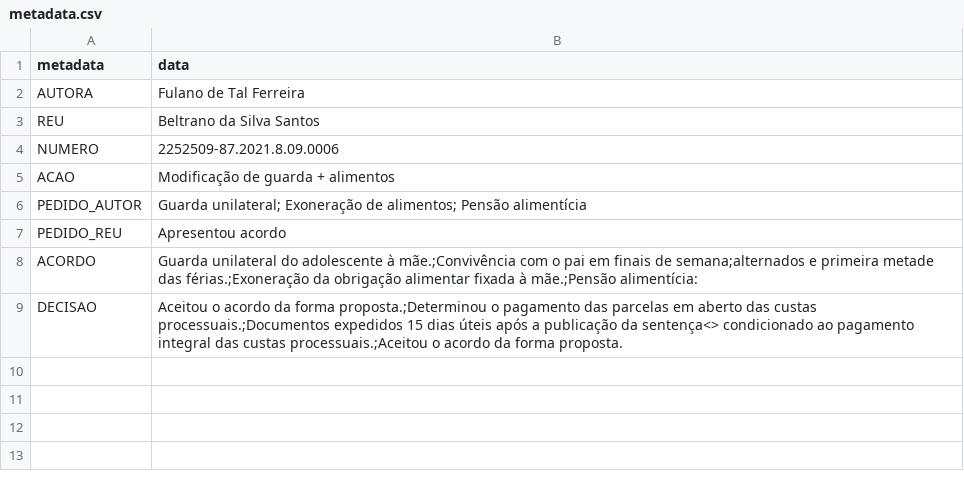
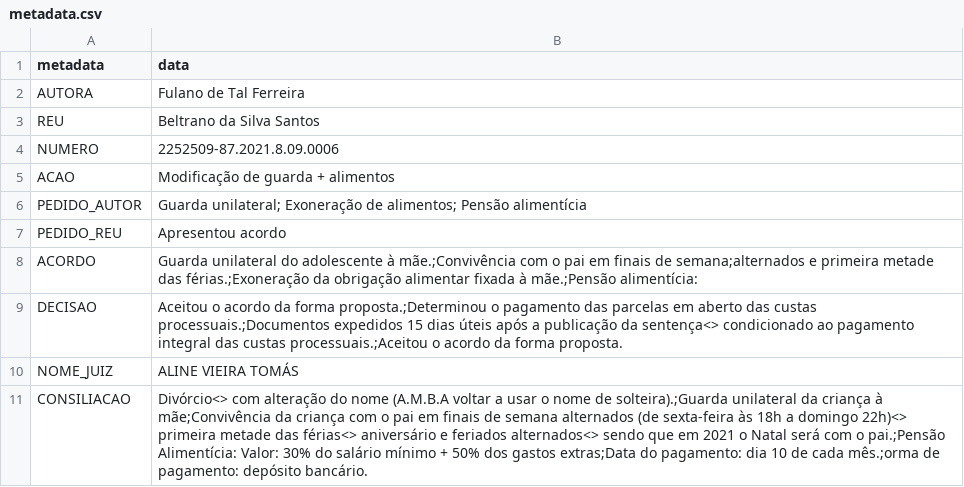
Before and after one commit to tfs4/flow_generator, a CSV file: metadata.csv, drawn as a sheet.

```diff
--- a/metadata.csv
+++ b/metadata.csv
@@ -9 +9,3 @@ ACORDO,Guarda unilateral do adolescente à mãe.;Convivência com o pai em finai
 DECISAO,Aceitou o acordo da forma proposta.;Determinou o pagamento das parcelas em aberto das custas processuais.;Documentos expedidos 15 dias úteis após a publicação da sentença<> condicionado ao pagamento integral das custas processuais.;Aceitou o acordo da forma proposta.
+NOME_JUIZ,ALINE VIEIRA TOMÁS
+CONSILIACAO,Divórcio<> com alteração do nome (A.M.B.A voltar a usar o nome de solteira).;Guarda unilateral da criança à mãe;Convivência da criança com o pai em finais de semana alternados (de sexta-feira às 18h a domingo 22h)<> primeira metade das férias<> aniversário e feriados alternados<> sendo que em 2021 o Natal será com o pai.;Pensão Alimentícia: Valor: 30% do salário mínimo + 50% dos gastos extras;Data do pagamento: dia 10 de cada mês.;orma de pagamento: depósito bancário.
```
Also changed, not shown: 1 other file.
